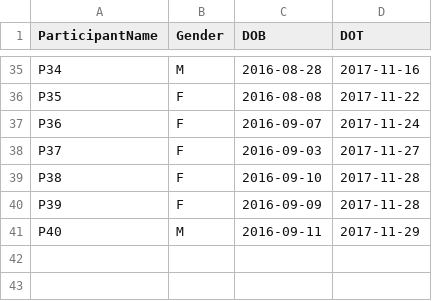
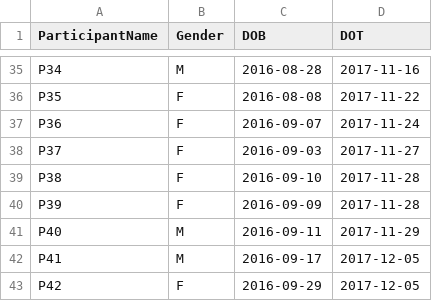
Before and after one commit to respatte/SalienceDiagnosticityEmpirical, a CSV file: results/infants/ParticipantInformation.csv, drawn as a sheet; only a part is shown, gaps mark what is left out.

Commit message:
Data up to P42

```diff
--- a/results/infants/ParticipantInformation.csv
+++ b/results/infants/ParticipantInformation.csv
@@ -41 +41,3 @@ P39,F,2016-09-09,2017-11-28
 P40,M,2016-09-11,2017-11-29
+P41,M,2016-09-17,2017-12-05
+P42,F,2016-09-29,2017-12-05
```
